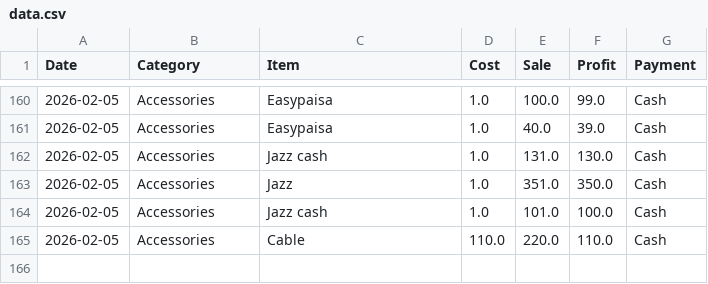
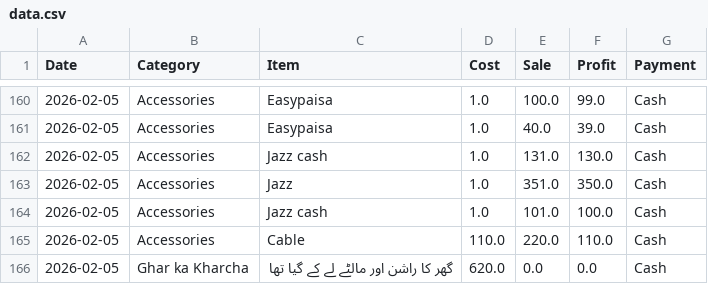
Before and after one commit to alihassankg2006-bit/ALI-MOBILE-COMMUNICATION-1, a CSV file: data.csv, drawn as a sheet; only a part is shown, gaps mark what is left out.

Commit message:
Added: گھر کا راشن اور مالٹے لے کے گیا تھا (Ghar ka Kharcha)

```diff
--- a/data.csv
+++ b/data.csv
@@ -165 +165,2 @@ Date,Category,Item,Cost,Sale,Profit,Payment
 2026-02-05,Accessories,Cable ,110.0,220.0,110.0,Cash
+2026-02-05,Ghar ka Kharcha,گھر کا راشن اور مالٹے لے کے گیا تھا,620.0,0.0,0.0,Cash
```
